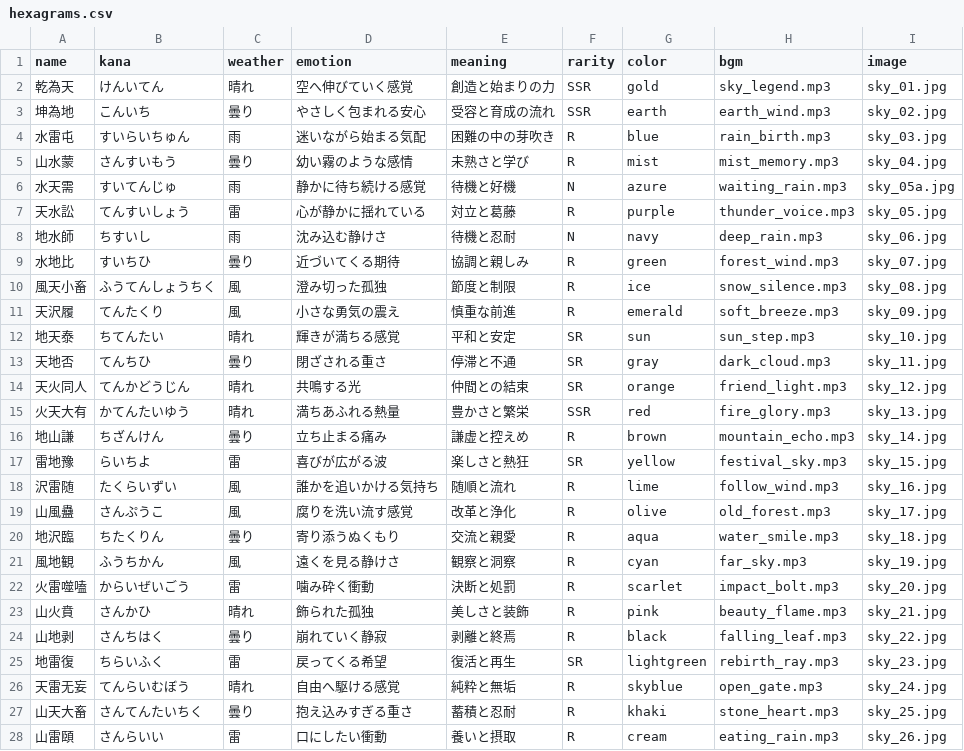
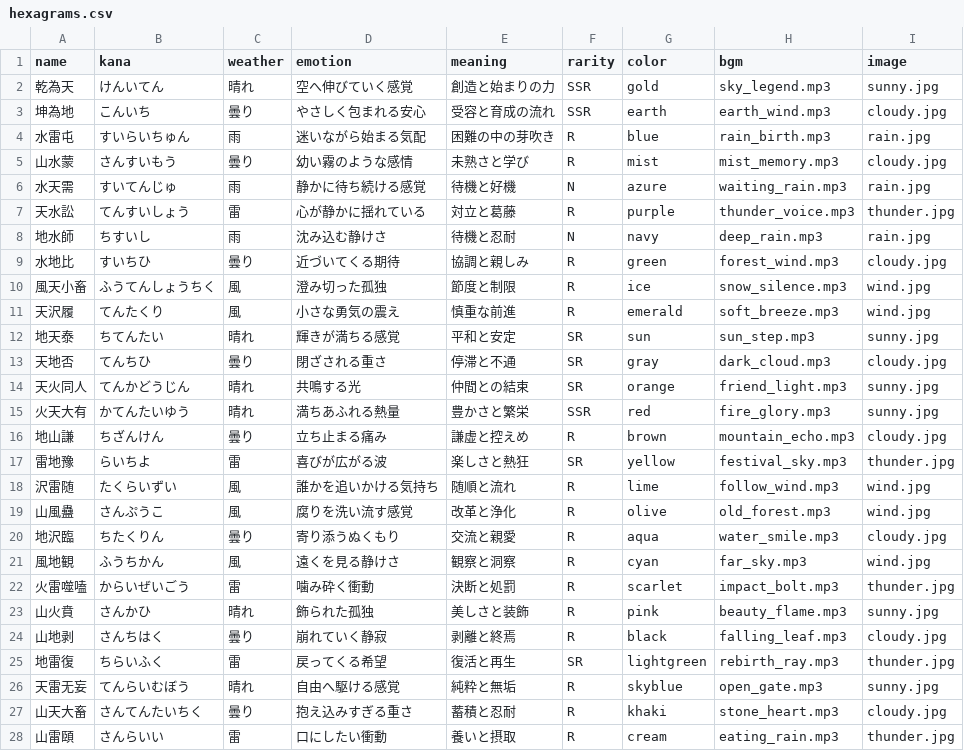
Before and after one commit to oshidakaori-lab/line-bot, a CSV file: hexagrams.csv, drawn as a sheet; only a part is shown; the diff covers the shown part only.

Commit message:
Add files via upload

```diff
--- a/hexagrams.csv
+++ b/hexagrams.csv
@@ -1,28 +1,28 @@
 name,kana,weather,emotion,meaning,rarity,color,bgm,image
-乾為天,けんいてん,晴れ,空へ伸びていく感覚,創造と始まりの力,SSR,gold,sky_legend.mp3,sky_01.jpg
-坤為地,こんいち,曇り,やさしく包まれる安心,受容と育成の流れ,SSR,earth,earth_wind.mp3,sky_02.jpg
-水雷屯,すいらいちゅん,雨,迷いながら始まる気配,困難の中の芽吹き,R,blue,rain_birth.mp3,sky_03.jpg
-山水蒙,さんすいもう,曇り,幼い霧のような感情,未熟さと学び,R,mist,mist_memory.mp3,sky_04.jpg
-水天需,すいてんじゅ,雨,静かに待ち続ける感覚,待機と好機,N,azure,waiting_rain.mp3,sky_05a.jpg
-天水訟,てんすいしょう,雷,心が静かに揺れている,対立と葛藤,R,purple,thunder_voice.mp3,sky_05.jpg
-地水師,ちすいし,雨,沈み込む静けさ,待機と忍耐,N,navy,deep_rain.mp3,sky_06.jpg
-水地比,すいちひ,曇り,近づいてくる期待,協調と親しみ,R,green,forest_wind.mp3,sky_07.jpg
-風天小畜,ふうてんしょうちく,風,澄み切った孤独,節度と制限,R,ice,snow_silence.mp3,sky_08.jpg
-天沢履,てんたくり,風,小さな勇気の震え,慎重な前進,R,emerald,soft_breeze.mp3,sky_09.jpg
-地天泰,ちてんたい,晴れ,輝きが満ちる感覚,平和と安定,SR,sun,sun_step.mp3,sky_10.jpg
-天地否,てんちひ,曇り,閉ざされる重さ,停滞と不通,SR,gray,dark_cloud.mp3,sky_11.jpg
-天火同人,てんかどうじん,晴れ,共鳴する光,仲間との結束,SR,orange,friend_light.mp3,sky_12.jpg
-火天大有,かてんたいゆう,晴れ,満ちあふれる熱量,豊かさと繁栄,SSR,red,fire_glory.mp3,sky_13.jpg
-地山謙,ちざんけん,曇り,立ち止まる痛み,謙虚と控えめ,R,brown,mountain_echo.mp3,sky_14.jpg
-雷地豫,らいちよ,雷,喜びが広がる波,楽しさと熱狂,SR,yellow,festival_sky.mp3,sky_15.jpg
-沢雷随,たくらいずい,風,誰かを追いかける気持ち,随順と流れ,R,lime,follow_wind.mp3,sky_16.jpg
-山風蠱,さんぷうこ,風,腐りを洗い流す感覚,改革と浄化,R,olive,old_forest.mp3,sky_17.jpg
-地沢臨,ちたくりん,曇り,寄り添うぬくもり,交流と親愛,R,aqua,water_smile.mp3,sky_18.jpg
-風地観,ふうちかん,風,遠くを見る静けさ,観察と洞察,R,cyan,far_sky.mp3,sky_19.jpg
-火雷噬嗑,からいぜいごう,雷,噛み砕く衝動,決断と処罰,R,scarlet,impact_bolt.mp3,sky_20.jpg
-山火賁,さんかひ,晴れ,飾られた孤独,美しさと装飾,R,pink,beauty_flame.mp3,sky_21.jpg
-山地剥,さんちはく,曇り,崩れていく静寂,剥離と終焉,R,black,falling_leaf.mp3,sky_22.jpg
-地雷復,ちらいふく,雷,戻ってくる希望,復活と再生,SR,lightgreen,rebirth_ray.mp3,sky_23.jpg
-天雷无妄,てんらいむぼう,晴れ,自由へ駆ける感覚,純粋と無垢,R,skyblue,open_gate.mp3,sky_24.jpg
-山天大畜,さんてんたいちく,曇り,抱え込みすぎる重さ,蓄積と忍耐,R,khaki,stone_heart.mp3,sky_25.jpg
-山雷頤,さんらいい,雷,口にしたい衝動,養いと摂取,R,cream,eating_rain.mp3,sky_26.jpg
+乾為天,けんいてん,晴れ,空へ伸びていく感覚,創造と始まりの力,SSR,gold,sky_legend.mp3,sunny.jpg
+坤為地,こんいち,曇り,やさしく包まれる安心,受容と育成の流れ,SSR,earth,earth_wind.mp3,cloudy.jpg
+水雷屯,すいらいちゅん,雨,迷いながら始まる気配,困難の中の芽吹き,R,blue,rain_birth.mp3,rain.jpg
+山水蒙,さんすいもう,曇り,幼い霧のような感情,未熟さと学び,R,mist,mist_memory.mp3,cloudy.jpg
+水天需,すいてんじゅ,雨,静かに待ち続ける感覚,待機と好機,N,azure,waiting_rain.mp3,rain.jpg
+天水訟,てんすいしょう,雷,心が静かに揺れている,対立と葛藤,R,purple,thunder_voice.mp3,thunder.jpg
+地水師,ちすいし,雨,沈み込む静けさ,待機と忍耐,N,navy,deep_rain.mp3,rain.jpg
+水地比,すいちひ,曇り,近づいてくる期待,協調と親しみ,R,green,forest_wind.mp3,cloudy.jpg
+風天小畜,ふうてんしょうちく,風,澄み切った孤独,節度と制限,R,ice,snow_silence.mp3,wind.jpg
+天沢履,てんたくり,風,小さな勇気の震え,慎重な前進,R,emerald,soft_breeze.mp3,wind.jpg
+地天泰,ちてんたい,晴れ,輝きが満ちる感覚,平和と安定,SR,sun,sun_step.mp3,sunny.jpg
+天地否,てんちひ,曇り,閉ざされる重さ,停滞と不通,SR,gray,dark_cloud.mp3,cloudy.jpg
+天火同人,てんかどうじん,晴れ,共鳴する光,仲間との結束,SR,orange,friend_light.mp3,sunny.jpg
+火天大有,かてんたいゆう,晴れ,満ちあふれる熱量,豊かさと繁栄,SSR,red,fire_glory.mp3,sunny.jpg
+地山謙,ちざんけん,曇り,立ち止まる痛み,謙虚と控えめ,R,brown,mountain_echo.mp3,cloudy.jpg
+雷地豫,らいちよ,雷,喜びが広がる波,楽しさと熱狂,SR,yellow,festival_sky.mp3,thunder.jpg
+沢雷随,たくらいずい,風,誰かを追いかける気持ち,随順と流れ,R,lime,follow_wind.mp3,wind.jpg
+山風蠱,さんぷうこ,風,腐りを洗い流す感覚,改革と浄化,R,olive,old_forest.mp3,wind.jpg
+地沢臨,ちたくりん,曇り,寄り添うぬくもり,交流と親愛,R,aqua,water_smile.mp3,cloudy.jpg
+風地観,ふうちかん,風,遠くを見る静けさ,観察と洞察,R,cyan,far_sky.mp3,wind.jpg
+火雷噬嗑,からいぜいごう,雷,噛み砕く衝動,決断と処罰,R,scarlet,impact_bolt.mp3,thunder.jpg
+山火賁,さんかひ,晴れ,飾られた孤独,美しさと装飾,R,pink,beauty_flame.mp3,sunny.jpg
+山地剥,さんちはく,曇り,崩れていく静寂,剥離と終焉,R,black,falling_leaf.mp3,cloudy.jpg
+地雷復,ちらいふく,雷,戻ってくる希望,復活と再生,SR,lightgreen,rebirth_ray.mp3,thunder.jpg
+天雷无妄,てんらいむぼう,晴れ,自由へ駆ける感覚,純粋と無垢,R,skyblue,open_gate.mp3,sunny.jpg
+山天大畜,さんてんたいちく,曇り,抱え込みすぎる重さ,蓄積と忍耐,R,khaki,stone_heart.mp3,cloudy.jpg
+山雷頤,さんらいい,雷,口にしたい衝動,養いと摂取,R,cream,eating_rain.mp3,thunder.jpg
```
Also changed, not shown: 37 edited cells elsewhere in this file.
